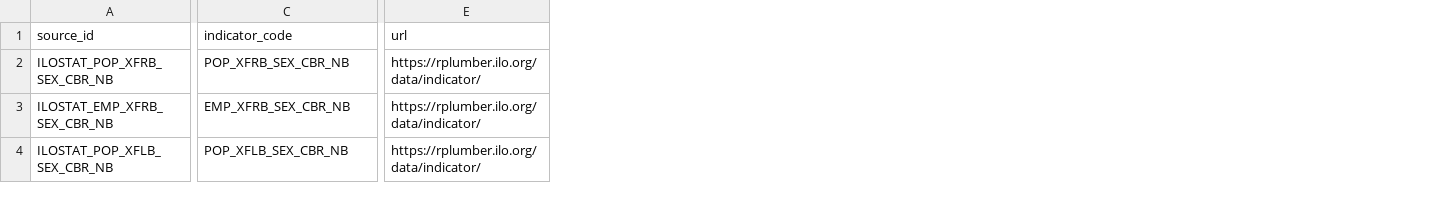
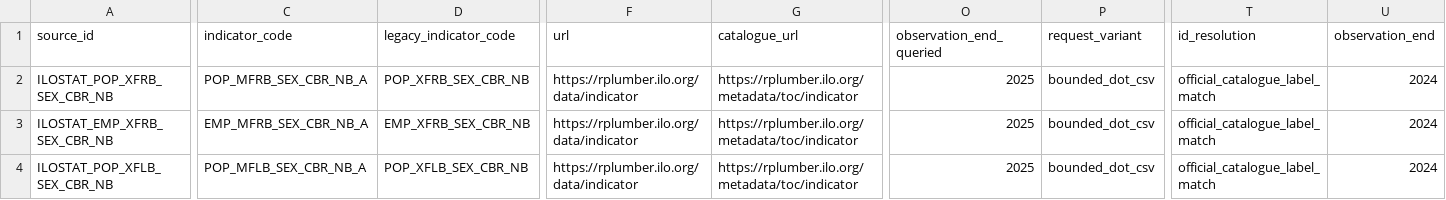
Before and after one commit to schnozenstein/eom-migration-model, a CSV file: metadata/ilostat_source_status.csv, drawn as a sheet; only a part is shown, gaps mark what is left out; addresses are those after the commit; the diff covers the shown part only; the diff names each change by its address in the sheet, - before the commit and + after, or states it on an @@ line.

```diff
--- a/metadata/ilostat_source_status.csv
+++ b/metadata/ilostat_source_status.csv
+column D (legacy_indicator_code), rows 2-4: POP_XFRB_SEX_CBR_NB | EMP_XFRB_SEX_CBR_NB | POP_XFLB_SEX_CBR_NB
+column G (catalogue_url), rows 2-4: all https://rplumber.ilo.org/metadata/toc/indicator
+column O (observation_end_queried), rows 2-4: all 2025
+column P (request_variant), rows 2-4: all bounded_dot_csv
+column T (id_resolution), rows 2-4: all official_catalogue_label_match
+column U (observation_end), rows 2-4: all 2024
-C2 (indicator_code): POP_XFRB_SEX_CBR_NB
+C2 (indicator_code): POP_MFRB_SEX_CBR_NB_A
-F2:F4 (url): https://rplumber.ilo.org/data/indicator/
+F2:F4 (url): https://rplumber.ilo.org/data/indicator
-C3 (indicator_code): EMP_XFRB_SEX_CBR_NB
+C3 (indicator_code): EMP_MFRB_SEX_CBR_NB_A
-C4 (indicator_code): POP_XFLB_SEX_CBR_NB
+C4 (indicator_code): POP_MFLB_SEX_CBR_NB_A
```
Also changed, not shown: 22 edited cells elsewhere in this file, data/raw/brazil_world_bank_macro.csv, data/raw/eurostat_migration_flows.csv, 13 other files.
